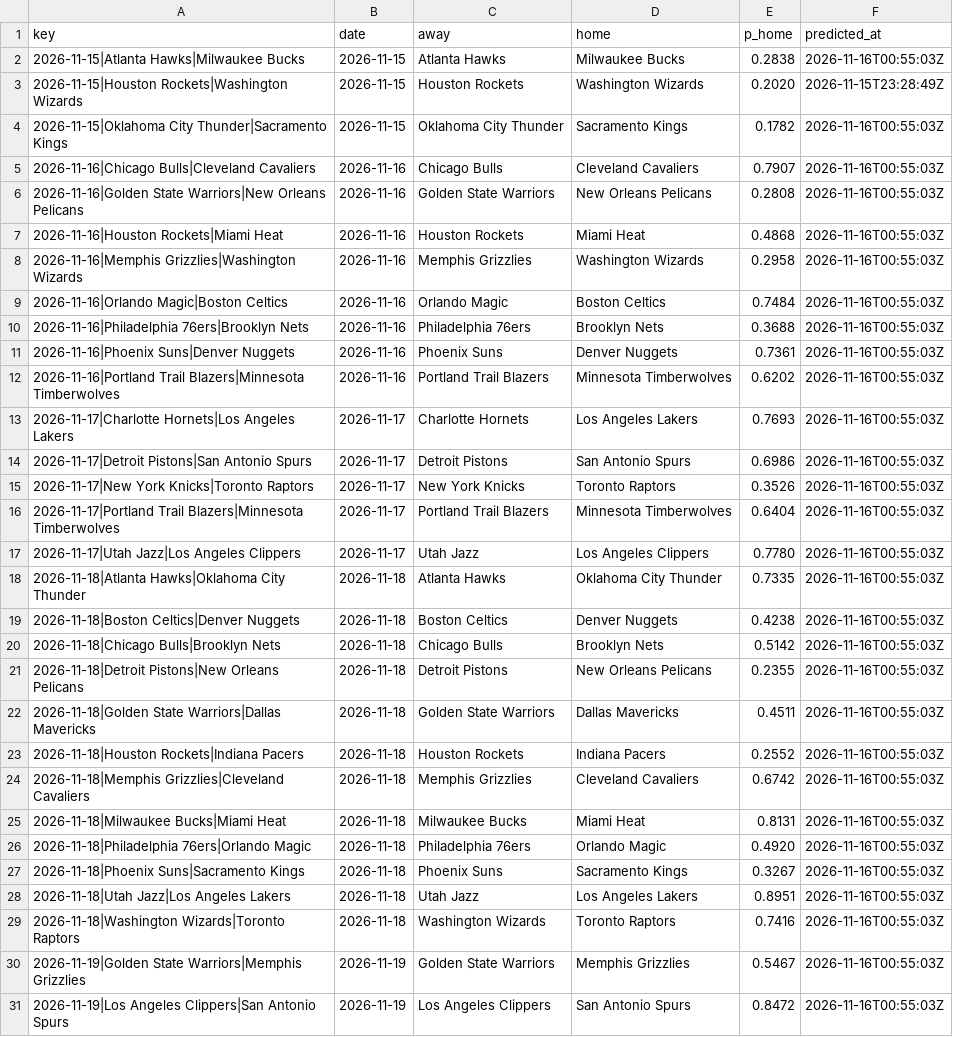
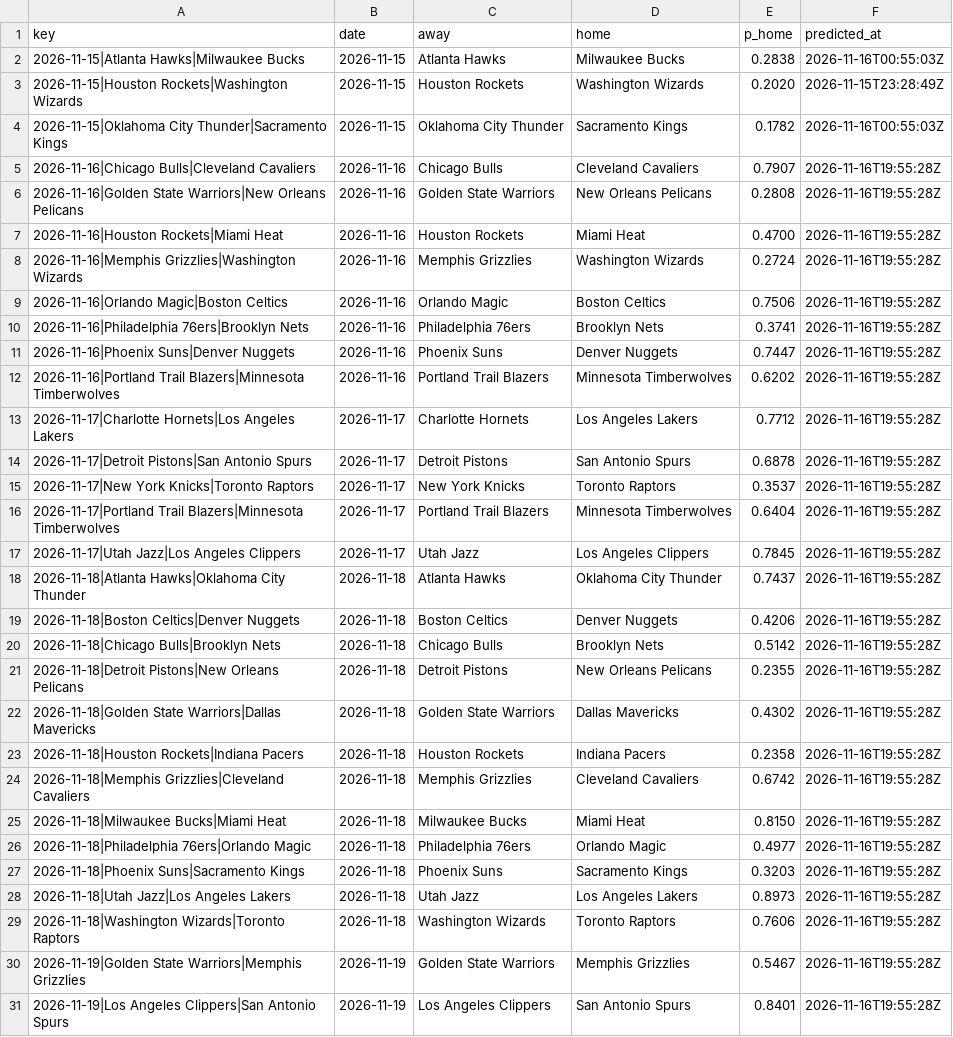
Before and after one commit to pushtishah11/nba-game-predictor, a CSV file: data/prediction_log.csv, drawn as a sheet; only a part is shown; the diff covers the shown part only; the diff names each change by its address in the sheet, - before the commit and + after, or states it on an @@ line.

```diff
--- a/data/prediction_log.csv
+++ b/data/prediction_log.csv
-F5:F31 (predicted_at): 2026-11-16T00:55:03Z
+F5:F31 (predicted_at): 2026-11-16T19:55:28Z
-E7 (p_home): 0.4868
+E7 (p_home): 0.4700
-E8 (p_home): 0.2958
+E8 (p_home): 0.2724
-E9 (p_home): 0.7484
+E9 (p_home): 0.7506
-E10 (p_home): 0.3688
+E10 (p_home): 0.3741
-E11 (p_home): 0.7361
+E11 (p_home): 0.7447
-E13 (p_home): 0.7693
+E13 (p_home): 0.7712
-E14 (p_home): 0.6986
+E14 (p_home): 0.6878
-E15 (p_home): 0.3526
+E15 (p_home): 0.3537
-E17 (p_home): 0.7780
+E17 (p_home): 0.7845
-E18 (p_home): 0.7335
+E18 (p_home): 0.7437
-E19 (p_home): 0.4238
+E19 (p_home): 0.4206
-E22 (p_home): 0.4511
+E22 (p_home): 0.4302
-E23 (p_home): 0.2552
+E23 (p_home): 0.2358
-E25 (p_home): 0.8131
+E25 (p_home): 0.8150
-E26 (p_home): 0.4920
+E26 (p_home): 0.4977
-E27 (p_home): 0.3267
+E27 (p_home): 0.3203
-E28 (p_home): 0.8951
+E28 (p_home): 0.8973
-E29 (p_home): 0.7416
+E29 (p_home): 0.7606
-E31 (p_home): 0.8472
+E31 (p_home): 0.8401
```
Also changed, not shown: 45 edited cells elsewhere in this file, data/raw/2027.csv, 2 other files.
